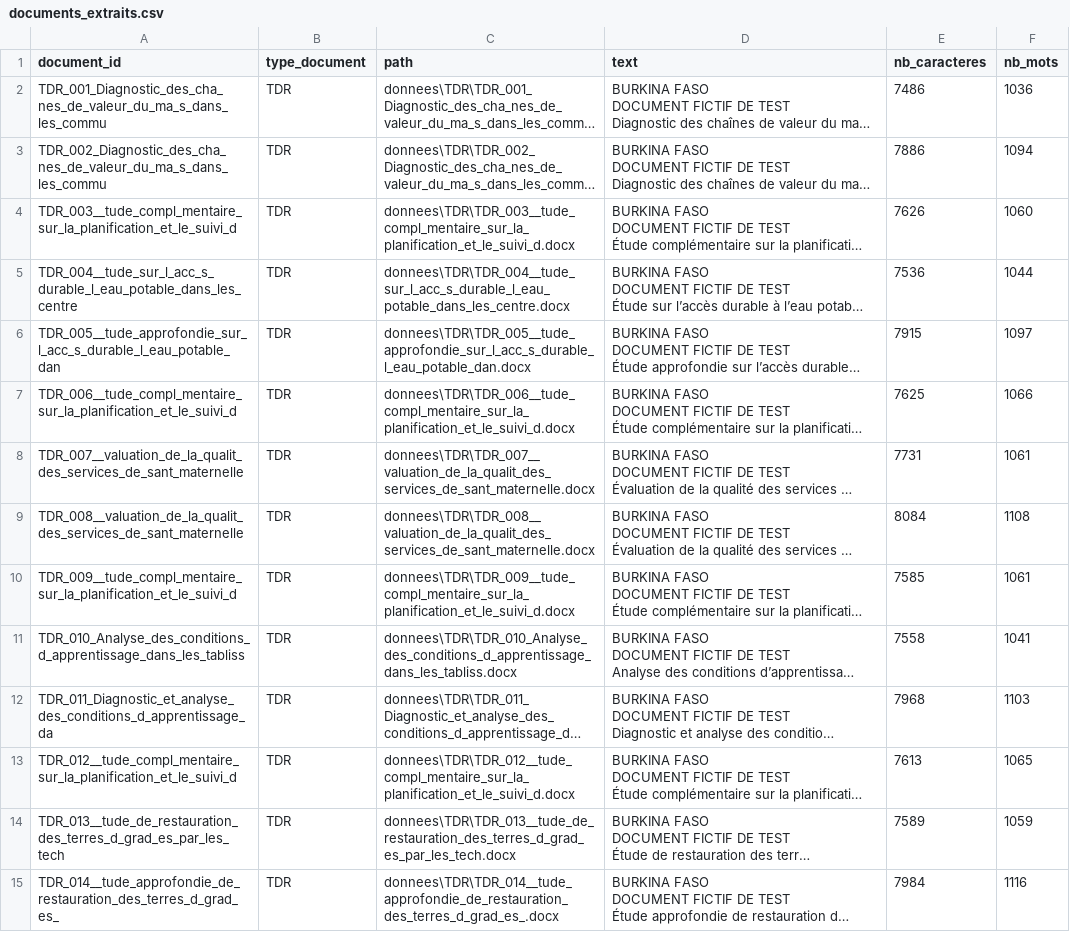
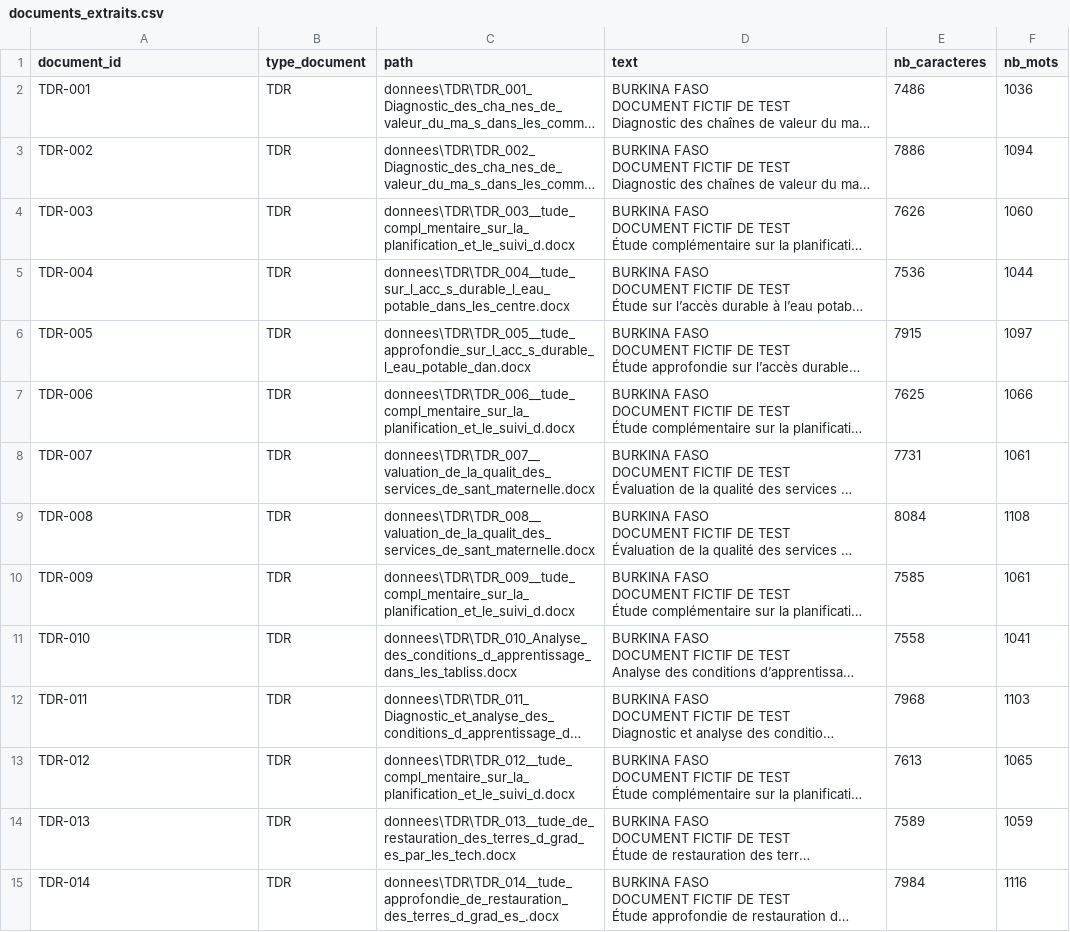
Before and after one commit to ZombreChristian/detecteur_de_plagiat, a CSV file: donnees/documents_extraits.csv, drawn as a sheet; only a part is shown; long unchanged cells end in …; the diff covers the shown part only; the diff names each change by its address in the sheet, - before the commit and + after, or states it on an @@ line.

```diff
--- a/donnees/documents_extraits.csv
+++ b/donnees/documents_extraits.csv
-A2 (document_id): TDR_001_Diagnostic_des_cha_nes_de_valeur_du_ma_s_dans_les_commu
+A2 (document_id): TDR-001
-A3 (document_id): TDR_002_Diagnostic_des_cha_nes_de_valeur_du_ma_s_dans_les_commu
+A3 (document_id): TDR-002
-A4 (document_id): TDR_003__tude_compl_mentaire_sur_la_planification_et_le_suivi_d
+A4 (document_id): TDR-003
-A5 (document_id): TDR_004__tude_sur_l_acc_s_durable_l_eau_potable_dans_les_centre
+A5 (document_id): TDR-004
-A6 (document_id): TDR_005__tude_approfondie_sur_l_acc_s_durable_l_eau_potable_dan
+A6 (document_id): TDR-005
-A7 (document_id): TDR_006__tude_compl_mentaire_sur_la_planification_et_le_suivi_d
+A7 (document_id): TDR-006
-A8 (document_id): TDR_007__valuation_de_la_qualit_des_services_de_sant_maternelle
+A8 (document_id): TDR-007
-A9 (document_id): TDR_008__valuation_de_la_qualit_des_services_de_sant_maternelle
+A9 (document_id): TDR-008
-A10 (document_id): TDR_009__tude_compl_mentaire_sur_la_planification_et_le_suivi_d
+A10 (document_id): TDR-009
-A11 (document_id): TDR_010_Analyse_des_conditions_d_apprentissage_dans_les_tabliss
+A11 (document_id): TDR-010
-A12 (document_id): TDR_011_Diagnostic_et_analyse_des_conditions_d_apprentissage_da
+A12 (document_id): TDR-011
-A13 (document_id): TDR_012__tude_compl_mentaire_sur_la_planification_et_le_suivi_d
+A13 (document_id): TDR-012
-A14 (document_id): TDR_013__tude_de_restauration_des_terres_d_grad_es_par_les_tech
+A14 (document_id): TDR-013
-A15 (document_id): TDR_014__tude_approfondie_de_restauration_des_terres_d_grad_es_
+A15 (document_id): TDR-014
```
Also changed, not shown: 166 edited cells elsewhere in this file, donnees/documents_nettoyes.csv, 4 other files.
